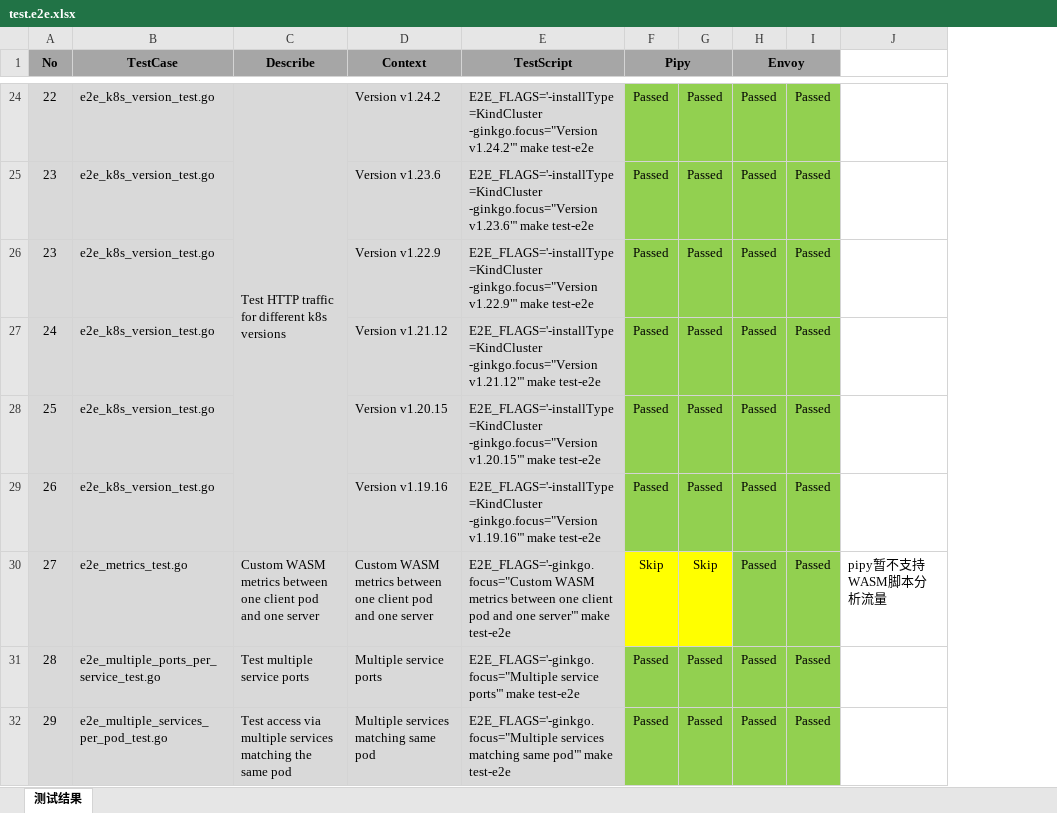
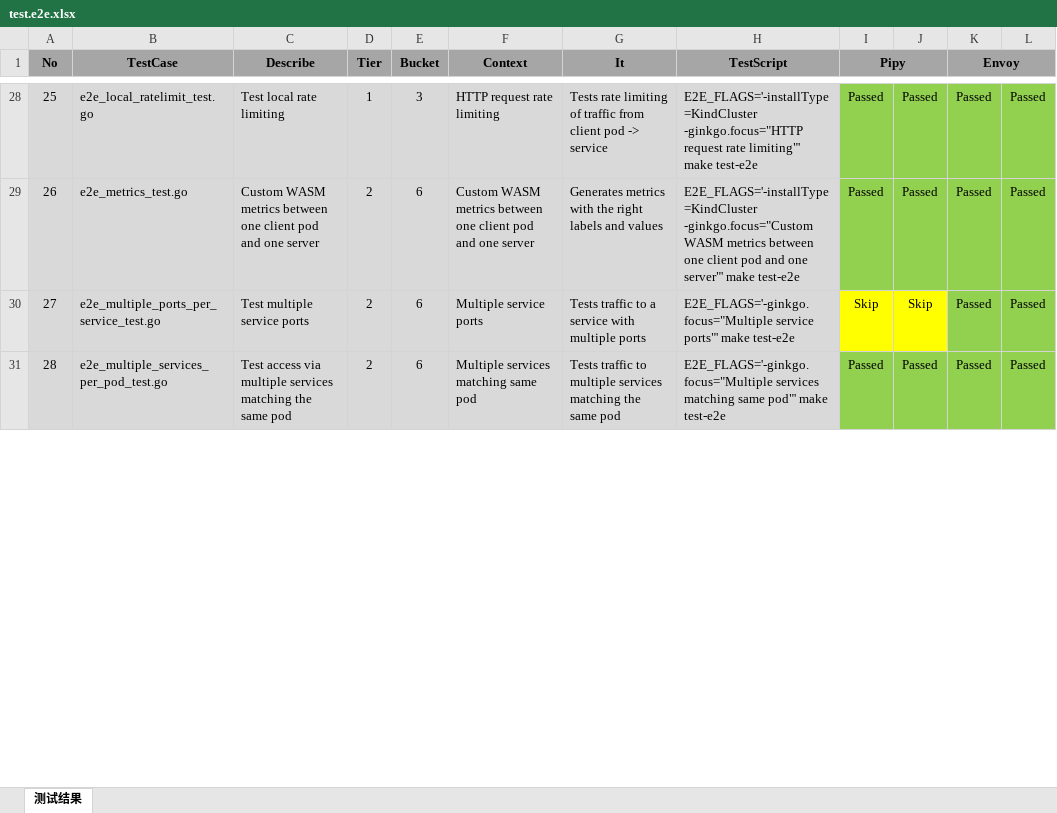
Before and after one commit to cybwan/osm-edge-e2e-testcases, an Excel workbook: test.e2e.xlsx, sheet 测试结果, drawn as a sheet; only a part is shown, gaps mark what is left out; values as stored, in another font and other column widths than the file's, no borders; removed rows and columns are numbered as before the commit, all else as after; the diff covers the shown part only; the diff names each change by its address in the sheet, - before the commit and + after, or states it on an @@ line.

Commit message:
Update e2e test cases.

```diff
--- a/test.e2e.xlsx (sheet 测试结果)
+++ b/test.e2e.xlsx (sheet 测试结果)
+column D (Tier), rows 28-31: 1 | 2 | 2 | 2
+column E (Bucket), rows 28-31: 3 | 6 | 6 | 6
+column G (It), rows 28-31: Tests rate limiting of traffic from client pod -> service | Generates metrics with the right labels and values | Tests traffic to a service with multiple ports | Tests traffic to multiple services matching the same pod
-column J, row 30: pipy暂不支持WASM脚本分析流量
+C1:C2 merged
+F1:F2 merged
@@ column A (No) renumbered between rows 7 and 60 @@
-B28 (TestCase): e2e_k8s_version_test.go
+B28 (TestCase): e2e_local_ratelimit_test.go
-C28 (Describe): Test HTTP traffic for different k8s versions
+C28 (Describe): Test local rate limiting
-C24:C29 merged
-F28 (Context): Version v1.24.2
+F28 (Context): HTTP request rate limiting
-H28 (TestScript): E2E_FLAGS='-installType=KindCluster -ginkgo.focus="Version v1.24.2"' make test-e2e
+H28 (TestScript): E2E_FLAGS='-installType=KindCluster -ginkgo.focus="HTTP request rate limiting"' make test-e2e
-row 25: 23 | e2e_k8s_version_test.go |  | Version v1.23.6 | E2E_FLAGS='-installType=KindCluster -ginkgo.focus="Version v1.23.6"' make test-e2e | Passed | Passed | Passed | Passed
-row 26: 23 | e2e_k8s_version_test.go |  | Version v1.22.9 | E2E_FLAGS='-installType=KindCluster -ginkgo.focus="Version v1.22.9"' make test-e2e | Passed | Passed | Passed | Passed
-row 27: 24 | e2e_k8s_version_test.go |  | Version v1.21.12 | E2E_FLAGS='-installType=KindCluster -ginkgo.focus="Version v1.21.12"' make test-e2e | Passed | Passed | Passed | Passed
-row 28: 25 | e2e_k8s_version_test.go |  | Version v1.20.15 | E2E_FLAGS='-installType=KindCluster -ginkgo.focus="Version v1.20.15"' make test-e2e | Passed | Passed | Passed | Passed
-row 29: 26 | e2e_k8s_version_test.go |  | Version v1.19.16 | E2E_FLAGS='-installType=KindCluster -ginkgo.focus="Version v1.19.16"' make test-e2e | Passed | Passed | Passed | Passed
-H29 (TestScript): E2E_FLAGS='-ginkgo.focus="Custom WASM metrics…
+H29 (TestScript): E2E_FLAGS='-installType=KindCluster -ginkgo.focus="Custom WASM metrics…
-I29 (Pipy): Skip
+I29 (Pipy): Passed
-I29:J29 fill: #FFFF00
+I29:J29 fill: #92D050
-J29: Skip
+J29: Passed
-I30 (Pipy): Passed
+I30 (Pipy): Skip
-I30:J30 fill: #92D050
+I30:J30 fill: #FFFF00
-J30: Passed
+J30: Skip
```
Also changed, not shown: 10 added rows, 4 removed rows, 36 edited cells, cell formats and merged cells elsewhere in this sheet, formulas that keep their value, 1 other file.
